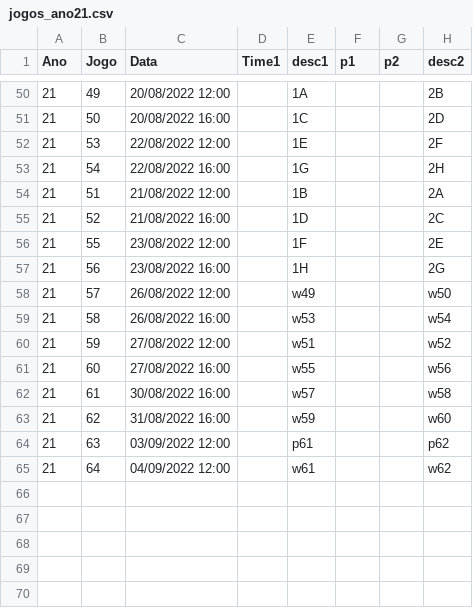
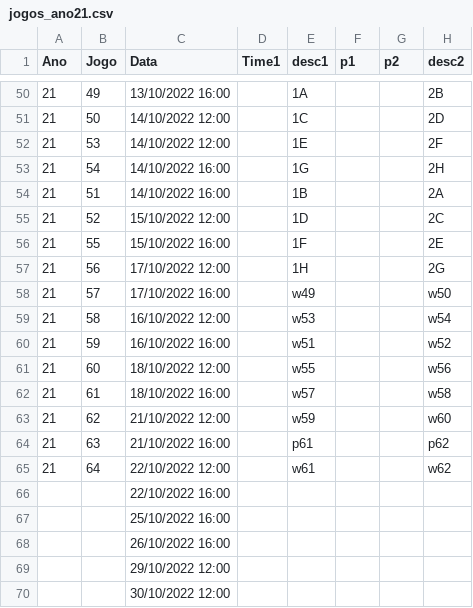
Before and after one commit to leafarlins/gokopa, a CSV file: dataset/jogos_ano21.csv, drawn as a sheet; only a part is shown, gaps mark what is left out; rows hold the shown columns only; the diff covers the shown part only; the diff names each change by its address in the sheet, - before the commit and + after, or states it on an @@ line.

```diff
--- a/dataset/jogos_ano21.csv
+++ b/dataset/jogos_ano21.csv
-C50 (Data): 20/08/2022 12:00
+C50 (Data): 13/10/2022 16:00
-C51 (Data): 20/08/2022 16:00
+C51 (Data): 14/10/2022 12:00
-C52 (Data): 22/08/2022 12:00
+C52 (Data): 14/10/2022 12:00
-C53 (Data): 22/08/2022 16:00
+C53 (Data): 14/10/2022 16:00
-C54 (Data): 21/08/2022 12:00
+C54 (Data): 14/10/2022 16:00
-C55 (Data): 21/08/2022 16:00
+C55 (Data): 15/10/2022 12:00
-C56 (Data): 23/08/2022 12:00
+C56 (Data): 15/10/2022 16:00
-C57 (Data): 23/08/2022 16:00
+C57 (Data): 17/10/2022 12:00
-C58 (Data): 26/08/2022 12:00
+C58 (Data): 17/10/2022 16:00
-C59 (Data): 26/08/2022 16:00
+C59 (Data): 16/10/2022 12:00
-C60 (Data): 27/08/2022 12:00
+C60 (Data): 16/10/2022 16:00
-C61 (Data): 27/08/2022 16:00
+C61 (Data): 18/10/2022 12:00
-C62 (Data): 30/08/2022 16:00
+C62 (Data): 18/10/2022 16:00
-C63 (Data): 31/08/2022 16:00
+C63 (Data): 21/10/2022 12:00
-C64 (Data): 03/09/2022 12:00
+C64 (Data): 21/10/2022 16:00
-C65 (Data): 04/09/2022 12:00
+C65 (Data): 22/10/2022 12:00
+row 66:  |  | 22/10/2022 16:00
+row 67:  |  | 25/10/2022 16:00
+row 68:  |  | 26/10/2022 16:00
+row 69:  |  | 29/10/2022 12:00
+row 70:  |  | 30/10/2022 12:00
```
Also changed, not shown: 53 edited cells elsewhere in this file, 2 other files.
